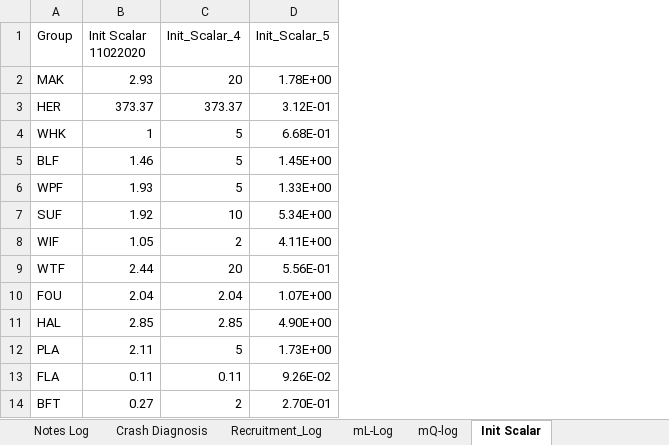
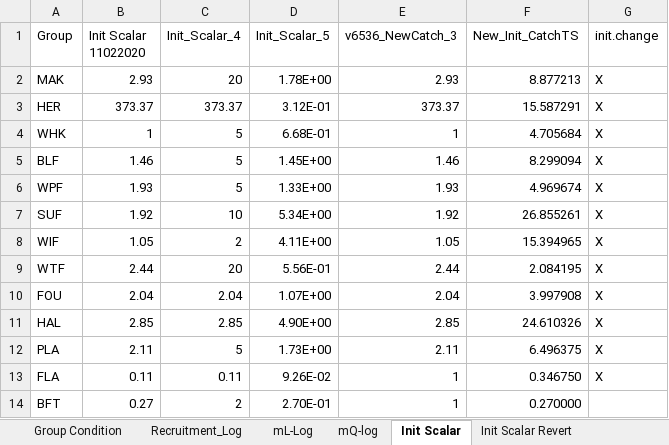
Before and after one commit to NEFSC/READ-EDAB-neusAtlantis, an Excel workbook: diagnostics/Obs_Hindcast_Group_Progress.xlsx, sheet Init Scalar, drawn as a sheet; only a part is shown; values as stored, in another font and other column widths than the file's, no borders; the diff names each change by its address in the sheet, - before the commit and + after, or states it on an @@ line.

Commit message:
Reorganization and new sheets - Hide old runs - Add tab for managing revert after new init_scalar and catch.ts - New group statuses

```diff
--- a/diagnostics/Obs_Hindcast_Group_Progress.xlsx (sheet Init Scalar)
+++ b/diagnostics/Obs_Hindcast_Group_Progress.xlsx (sheet Init Scalar)
@@ sheet tab hidden: Notes Log @@
@@ sheet tab hidden: Crash Diagnosis @@
+sheet tab: Init Scalar Revert
+column E (v6536_NewCatch_3), rows 2-14: 2.93 | 373.37 | 1 | 1.46 | 1.93 | 1.92 | 1.05 | 2.44 | 2.04 | 2.85 | 2.11 | 1 | 1
+column F (New_Init_CatchTS), rows 2-14: 8.877213 | 15.587291 | 4.705684 | 8.299094 | 4.969674 | 26.855261 | 15.394965 | 2.084195 | 3.997908 | 24.610326 | 6.496375 | 0.346750 | 0.270000
+column G (init.change), rows 2-13: all X
```
Also changed, not shown: sheet Group Condition, sheet Recruitment_Log, sheet mL-Log, sheet mQ-log, other sheet tabs, formulas that keep their value.
